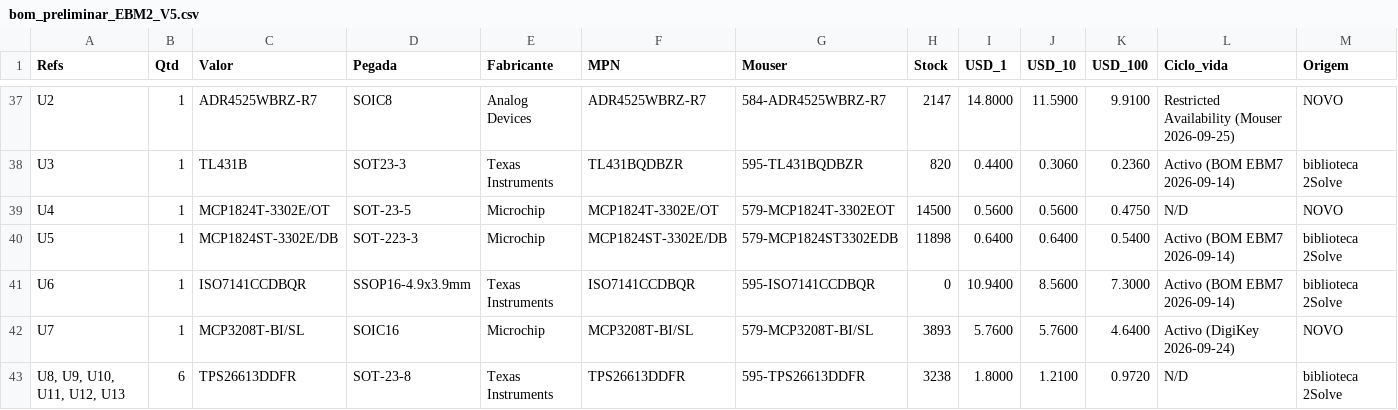
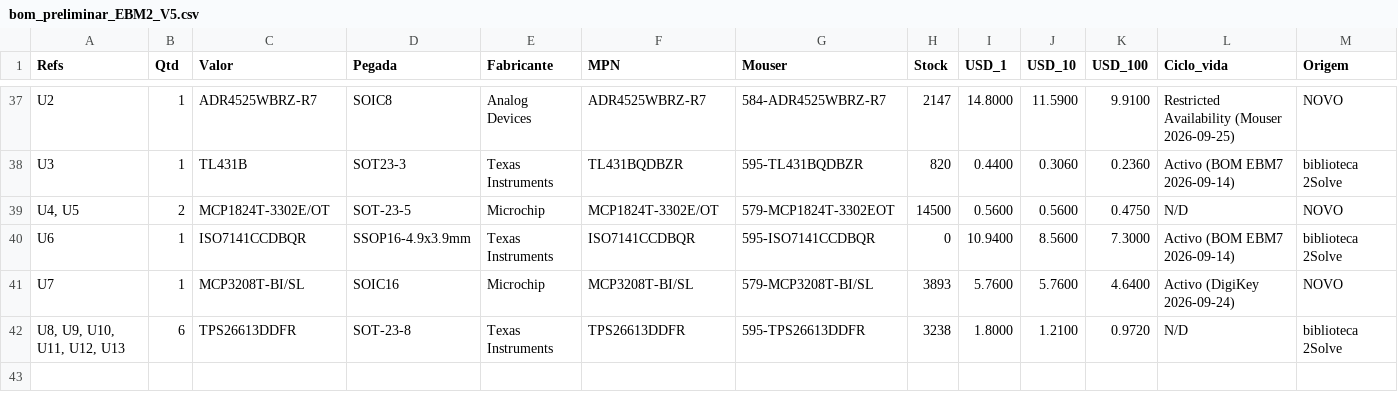
Before and after one commit to 2solve/EMB2-2609-V5, a CSV file: Desenvolvimento_IC2S-EBM2-2609-V5.0/Arquivos_Fabricação_IC2S-EBM2-2609-V5.0/01-BOM_List_IC2S-EBM2-2609-V5.0/bom_preliminar_EBM2_V5.csv, drawn as a sheet; only a part is shown, gaps mark what is left out; rows hold the shown columns only; the diff names each change by its address in the sheet, - before the commit and + after, or states it on an @@ line.

```diff
--- a/Desenvolvimento_IC2S-EBM2-2609-V5.0/Arquivos_Fabricação_IC2S-EBM2-2609-V5.0/01-BOM_List_IC2S-EBM2-2609-V5.0/bom_preliminar_EBM2_V5.csv
+++ b/Desenvolvimento_IC2S-EBM2-2609-V5.0/Arquivos_Fabricação_IC2S-EBM2-2609-V5.0/01-BOM_List_IC2S-EBM2-2609-V5.0/bom_preliminar_EBM2_V5.csv
-A39 (Refs): U4
+A39 (Refs): U4, U5
-B39 (Qtd): 1
+B39 (Qtd): 2
-row 40: U5 | 1 | MCP1824ST-3302E/DB | SOT-223-3 | Microchip | MCP1824ST-3302E/DB | 579-MCP1824ST3302EDB | 11898 | 0.6400 | 0.6400 | 0.5400 | Activo (BOM EBM7 2026-09-14) | biblioteca 2Solve
```
Also changed, not shown: 6 other files.
